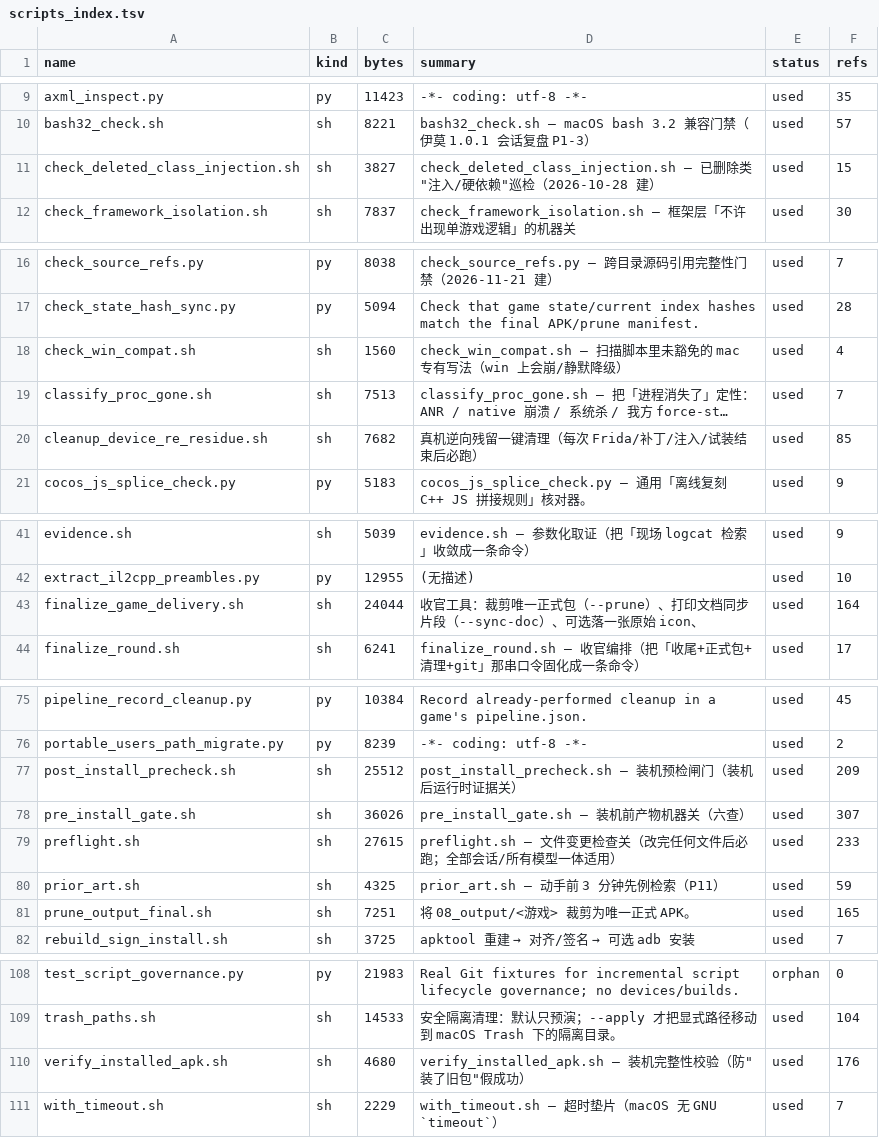
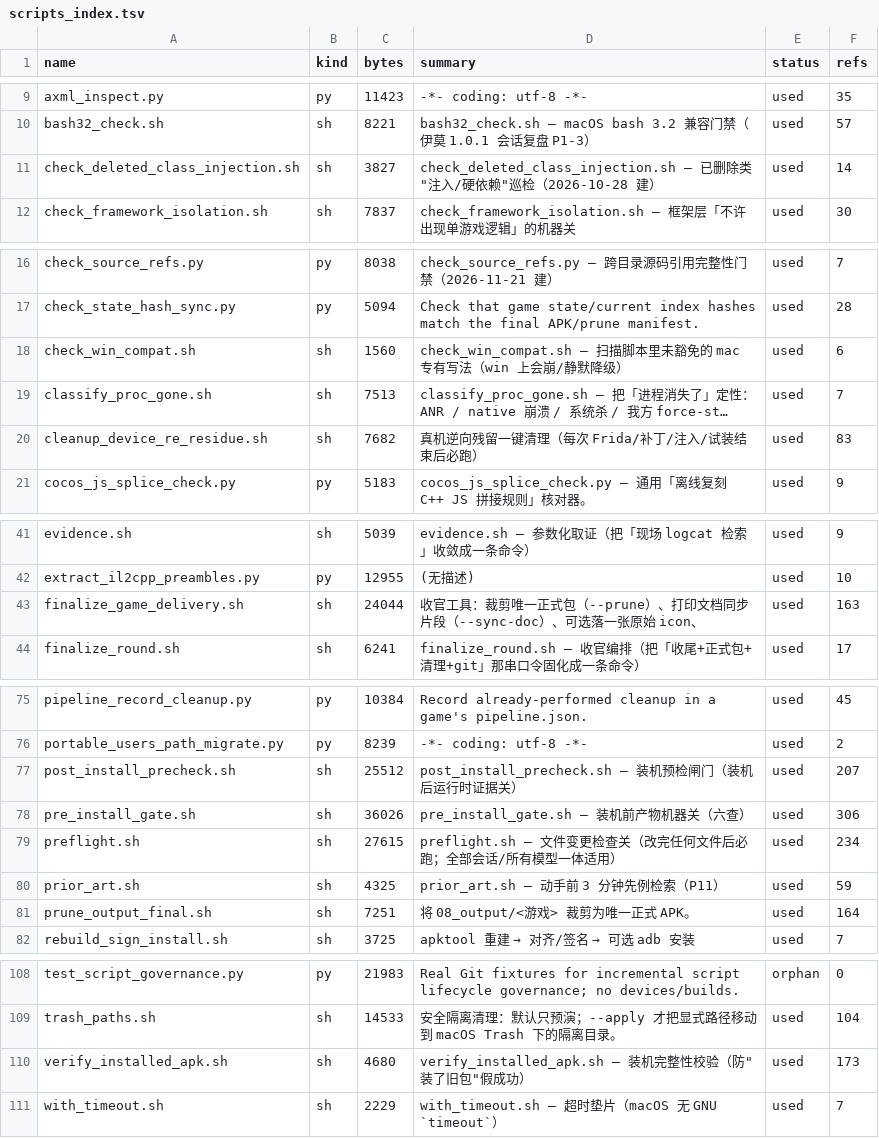
Before and after one commit to Aliang369/nixiang, a TSV file: 04_scripts/_common/scripts_index.tsv, drawn as a sheet; only a part is shown, gaps mark what is left out; long unchanged cells end in …; the diff names each change by its address in the sheet, - before the commit and + after, or states it on an @@ line.

```diff
--- a/04_scripts/_common/scripts_index.tsv
+++ b/04_scripts/_common/scripts_index.tsv
-F11 (refs): 15
+F11 (refs): 14
-F18 (refs): 4
+F18 (refs): 6
-F20 (refs): 85
+F20 (refs): 83
-F43 (refs): 164
+F43 (refs): 163
-F77 (refs): 209
+F77 (refs): 207
-F78 (refs): 307
+F78 (refs): 306
-F79 (refs): 233
+F79 (refs): 234
-F81 (refs): 165
+F81 (refs): 164
-F110 (refs): 176
+F110 (refs): 173
```
Also changed, not shown: 26 other files.
